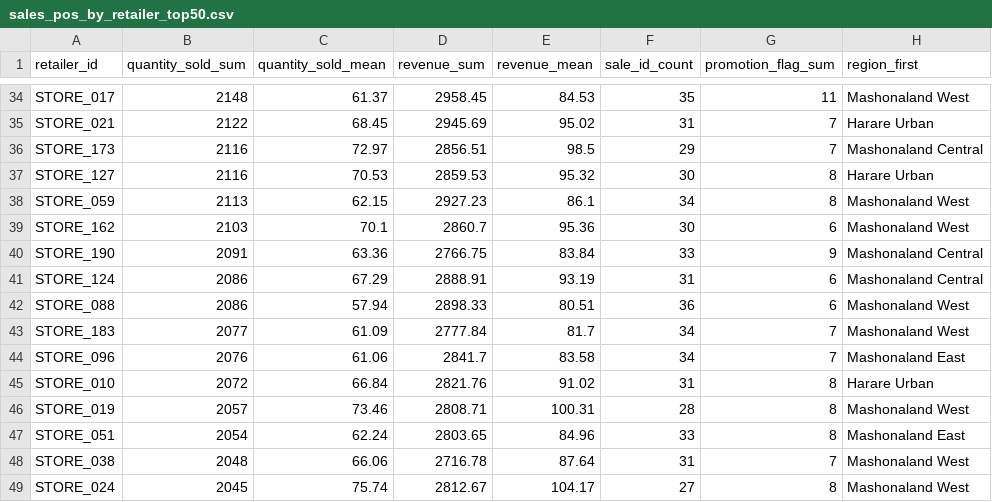
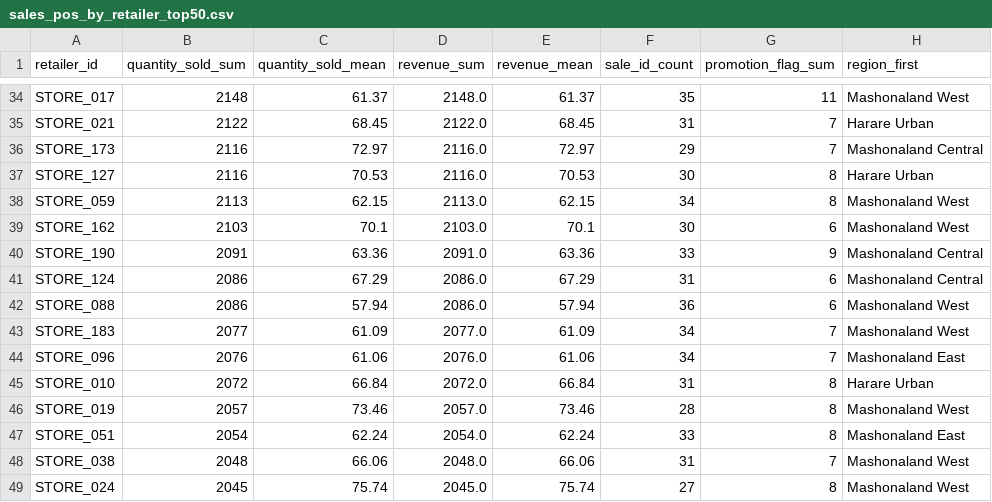
Before and after one commit to MhondiwaMhondiwa-dot/bakery-anomaly-detection-ml, a CSV file: reports/summaries/sales_pos_by_retailer_top50.csv, drawn as a sheet; only a part is shown, gaps mark what is left out; the diff covers the shown part only; the diff names each change by its address in the sheet, - before the commit and + after, or states it on an @@ line.

Commit message:
Refactor sales reports and visualizations for consistency and clarity
- Updated sales_pos_by_hour.csv, sales_pos_by_promotion.csv, sales_pos_by_region.csv, sales_pos_by_retailer_top50.csv, and sales_pos_regional_sku_preferences.csv to ensure revenue calculations match quantity sold.
- Enhanced eda_sales_pos.py visualizations to reflect fixed pricing model across all SKUs, simplifying revenue calculations and improving clarity in revenue distribution graphs.
- Removed redundant price distribution histogram and replaced it with a retailer revenue distribution histogram.
- Adjusted comments and captions for better understanding of visualizations.

```diff
--- a/reports/summaries/sales_pos_by_retailer_top50.csv
+++ b/reports/summaries/sales_pos_by_retailer_top50.csv
-D34 (revenue_sum): 2958.45
+D34 (revenue_sum): 2148.0
-E34 (revenue_mean): 84.53
+E34 (revenue_mean): 61.37
-D35 (revenue_sum): 2945.69
+D35 (revenue_sum): 2122.0
-E35 (revenue_mean): 95.02
+E35 (revenue_mean): 68.45
-D36 (revenue_sum): 2856.51
+D36 (revenue_sum): 2116.0
-E36 (revenue_mean): 98.5
+E36 (revenue_mean): 72.97
-D37 (revenue_sum): 2859.53
+D37 (revenue_sum): 2116.0
-E37 (revenue_mean): 95.32
+E37 (revenue_mean): 70.53
-D38 (revenue_sum): 2927.23
+D38 (revenue_sum): 2113.0
-E38 (revenue_mean): 86.1
+E38 (revenue_mean): 62.15
-D39 (revenue_sum): 2860.7
+D39 (revenue_sum): 2103.0
-E39 (revenue_mean): 95.36
+E39 (revenue_mean): 70.1
-D40 (revenue_sum): 2766.75
+D40 (revenue_sum): 2091.0
-E40 (revenue_mean): 83.84
+E40 (revenue_mean): 63.36
-D41 (revenue_sum): 2888.91
+D41 (revenue_sum): 2086.0
-E41 (revenue_mean): 93.19
+E41 (revenue_mean): 67.29
-D42 (revenue_sum): 2898.33
+D42 (revenue_sum): 2086.0
-E42 (revenue_mean): 80.51
+E42 (revenue_mean): 57.94
-D43 (revenue_sum): 2777.84
+D43 (revenue_sum): 2077.0
-E43 (revenue_mean): 81.7
+E43 (revenue_mean): 61.09
-D44 (revenue_sum): 2841.7
+D44 (revenue_sum): 2076.0
-E44 (revenue_mean): 83.58
+E44 (revenue_mean): 61.06
-D45 (revenue_sum): 2821.76
+D45 (revenue_sum): 2072.0
-E45 (revenue_mean): 91.02
+E45 (revenue_mean): 66.84
-D46 (revenue_sum): 2808.71
+D46 (revenue_sum): 2057.0
-E46 (revenue_mean): 100.31
+E46 (revenue_mean): 73.46
-D47 (revenue_sum): 2803.65
+D47 (revenue_sum): 2054.0
-E47 (revenue_mean): 84.96
+E47 (revenue_mean): 62.24
-D48 (revenue_sum): 2716.78
+D48 (revenue_sum): 2048.0
-E48 (revenue_mean): 87.64
+E48 (revenue_mean): 66.06
-D49 (revenue_sum): 2812.67
+D49 (revenue_sum): 2045.0
-E49 (revenue_mean): 104.17
+E49 (revenue_mean): 75.74
```
Also changed, not shown: 68 edited cells elsewhere in this file, data/raw/sales_pos_dataset.csv, reports/summaries/sales_pos_by_date.csv, 16 other files.
